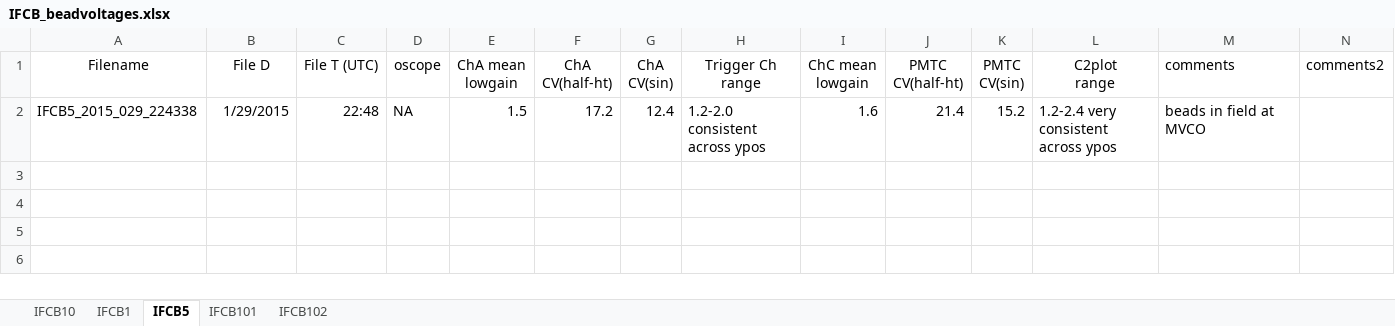
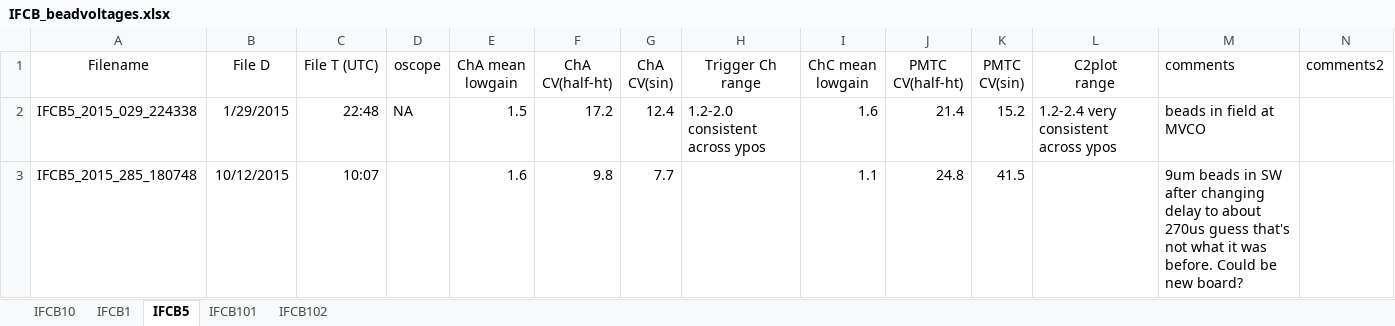
Before and after one commit to hsosik/ifcb-analysis, an Excel workbook: IFCB_tools/IFCB_beadvoltages.xlsx, sheet IFCB5, drawn as a sheet; values as stored, in another font and other column widths than the file's, no borders; the diff names each change by its address in the sheet, - before the commit and + after, or states it on an @@ line.

Commit message:
Taylor updated bead voltage entries

```diff
--- a/IFCB_tools/IFCB_beadvoltages.xlsx (sheet IFCB5)
+++ b/IFCB_tools/IFCB_beadvoltages.xlsx (sheet IFCB5)
+row 3: IFCB5_2015_285_180748 | 10/12/2015 | 10:07 |  | 1.6 | 9.8 | 7.7 |  | 1.1 | 24.8 | 41.5 |  | 9um beads in SW after changing delay to about 270us guess that's not what it was before. Could be new board?
```
